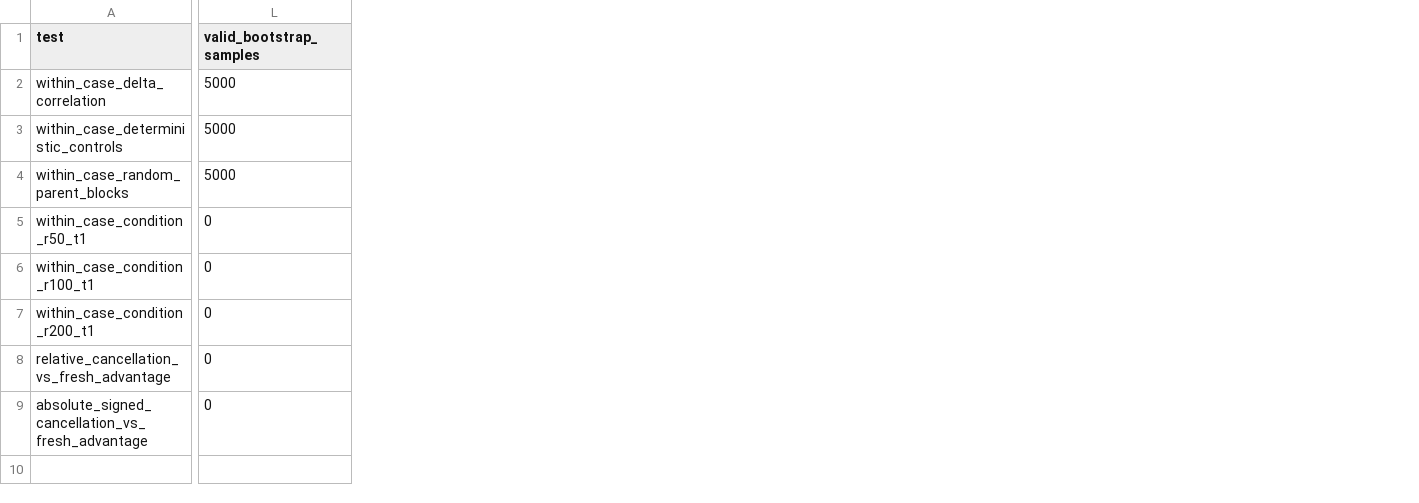
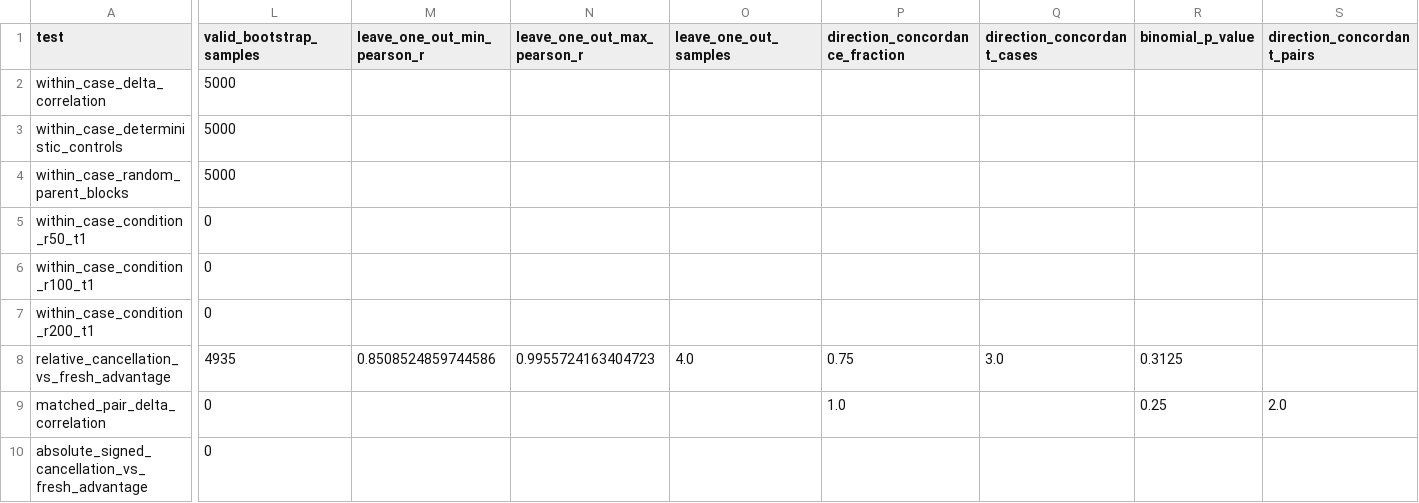
Before and after one commit to lanl/qhat, a CSV file: analysis/cancellation_hypothesis_validation/pilot_analysis/validation_statistics.csv, drawn as a sheet; only a part is shown, gaps mark what is left out; rows hold the shown columns only; the diff covers the shown part only; the diff names each change by its address in the sheet, - before the commit and + after, or states it on an @@ line.

Commit message:
Confirm cancellation mechanism across matched panel

```diff
--- a/analysis/cancellation_hypothesis_validation/pilot_analysis/validation_statistics.csv
+++ b/analysis/cancellation_hypothesis_validation/pilot_analysis/validation_statistics.csv
+column M (leave_one_out_min_pearson_r), row 8: 0.8508524859744586
+column N (leave_one_out_max_pearson_r), row 8: 0.9955724163404723
+column O (leave_one_out_samples), row 8: 4.0
+column P (direction_concordance_fraction), row 8: 0.75
+column Q (direction_concordant_cases), row 8: 3.0
+column R (binomial_p_value), row 8: 0.3125
+column S (direction_concordant_pairs), empty
-L8 (valid_bootstrap_samples): 0
+L8 (valid_bootstrap_samples): 4935
+row 9: matched_pair_delta_correlation | 0 |  |  |  | 1.0 |  | 0.25 | 2.0
```
Also changed, not shown: 2 edited cells elsewhere in this file, 17 other files.
